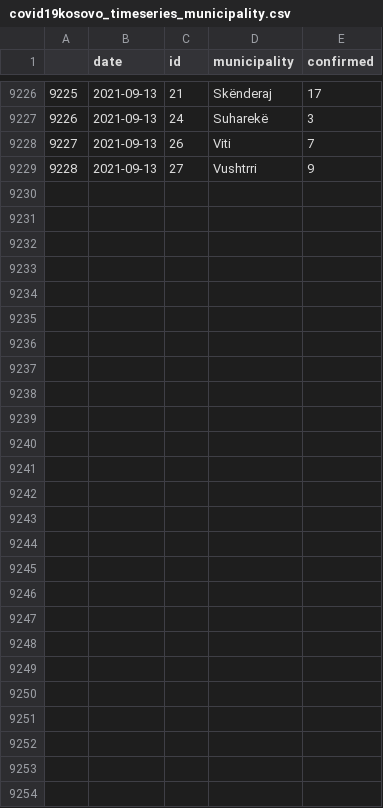
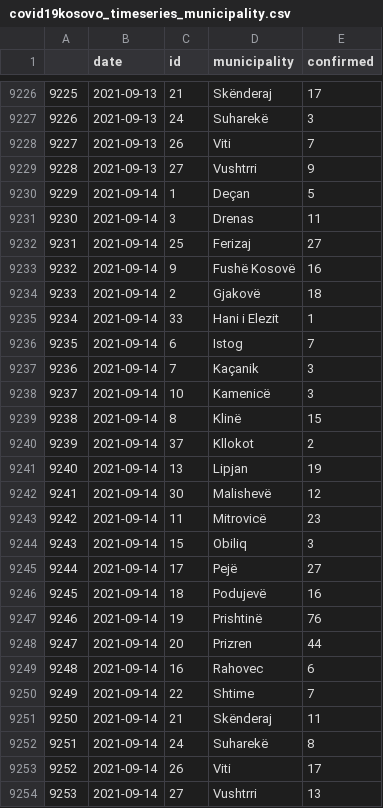
Before and after one commit to KushtrimVisoka/datasets, a CSV file: covid19kosovo_timeseries_municipality.csv, drawn as a sheet; only a part is shown, gaps mark what is left out; the diff names each change by its address in the sheet, - before the commit and + after, or states it on an @@ line.

```diff
--- a/covid19kosovo_timeseries_municipality.csv
+++ b/covid19kosovo_timeseries_municipality.csv
+row 9230: 9229 | 2021-09-14 | 1 | Deçan | 5
+row 9231: 9230 | 2021-09-14 | 3 | Drenas | 11
+row 9232: 9231 | 2021-09-14 | 25 | Ferizaj | 27
+row 9233: 9232 | 2021-09-14 | 9 | Fushë Kosovë | 16
+row 9234: 9233 | 2021-09-14 | 2 | Gjakovë | 18
+row 9235: 9234 | 2021-09-14 | 33 | Hani i Elezit | 1
+row 9236: 9235 | 2021-09-14 | 6 | Istog | 7
+row 9237: 9236 | 2021-09-14 | 7 | Kaçanik | 3
+row 9238: 9237 | 2021-09-14 | 10 | Kamenicë | 3
+row 9239: 9238 | 2021-09-14 | 8 | Klinë | 15
+row 9240: 9239 | 2021-09-14 | 37 | Kllokot | 2
+row 9241: 9240 | 2021-09-14 | 13 | Lipjan | 19
+row 9242: 9241 | 2021-09-14 | 30 | Malishevë | 12
+row 9243: 9242 | 2021-09-14 | 11 | Mitrovicë | 23
+row 9244: 9243 | 2021-09-14 | 15 | Obiliq | 3
+row 9245: 9244 | 2021-09-14 | 17 | Pejë | 27
+row 9246: 9245 | 2021-09-14 | 18 | Podujevë | 16
+row 9247: 9246 | 2021-09-14 | 19 | Prishtinë | 76
+row 9248: 9247 | 2021-09-14 | 20 | Prizren | 44
+row 9249: 9248 | 2021-09-14 | 16 | Rahovec | 6
+row 9250: 9249 | 2021-09-14 | 22 | Shtime | 7
+row 9251: 9250 | 2021-09-14 | 21 | Skënderaj | 11
+row 9252: 9251 | 2021-09-14 | 24 | Suharekë | 8
+row 9253: 9252 | 2021-09-14 | 26 | Viti | 17
+row 9254: 9253 | 2021-09-14 | 27 | Vushtrri | 13
```
Also changed, not shown: covid19kosovo_timeseries.csv, 1 other file.
